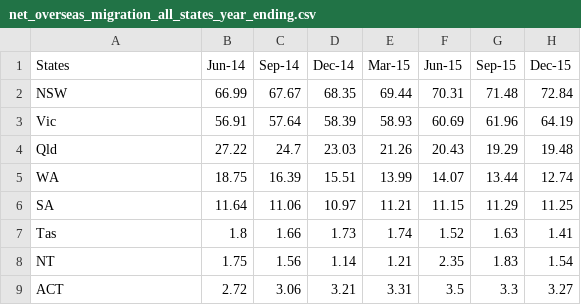
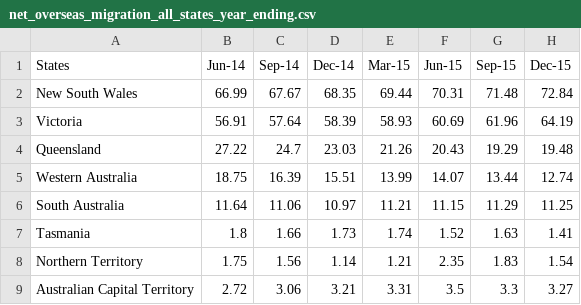
Before and after one commit to kluk0007/Monash_FIT3179_Homework_Week_10, a CSV file: data/net_overseas_migration_all_states_year_ending.csv, drawn as a sheet; only a part is shown; the diff names each change by its address in the sheet, - before the commit and + after, or states it on an @@ line.

Commit message:
Update net_overseas_migration_all_states_year_ending.csv

```diff
--- a/data/net_overseas_migration_all_states_year_ending.csv
+++ b/data/net_overseas_migration_all_states_year_ending.csv
-A2 (States): NSW
+A2 (States): New South Wales
-A3 (States): Vic
+A3 (States): Victoria
-A4 (States): Qld
+A4 (States): Queensland
-A5 (States): WA
+A5 (States): Western Australia
-A6 (States): SA
+A6 (States): South Australia
-A7 (States): Tas
+A7 (States): Tasmania
-A8 (States): NT
+A8 (States): Northern Territory
-A9 (States): ACT
+A9 (States): Australian Capital Territory
```
